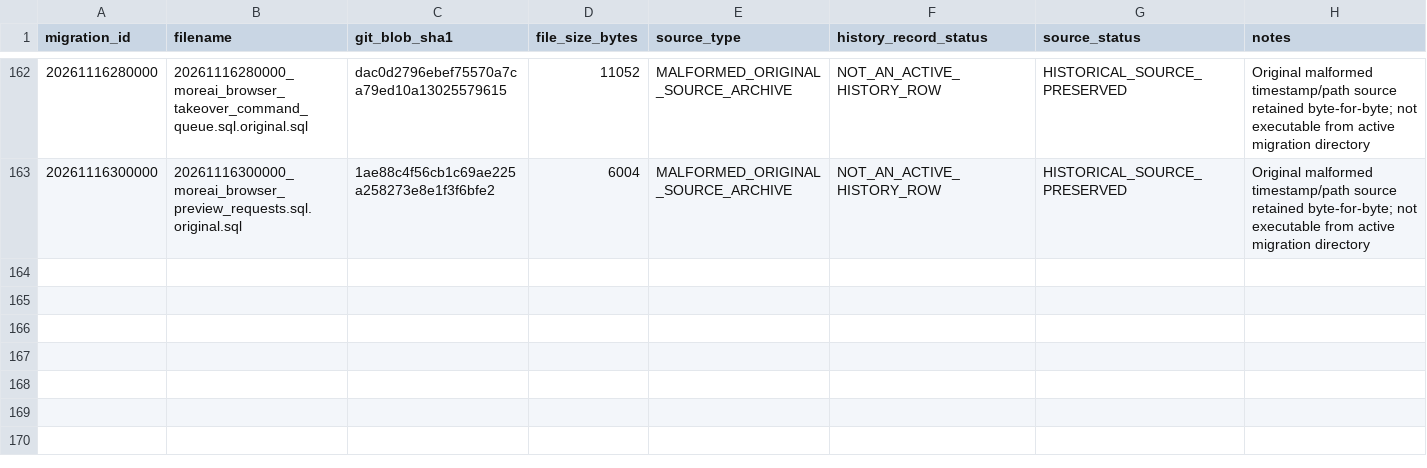
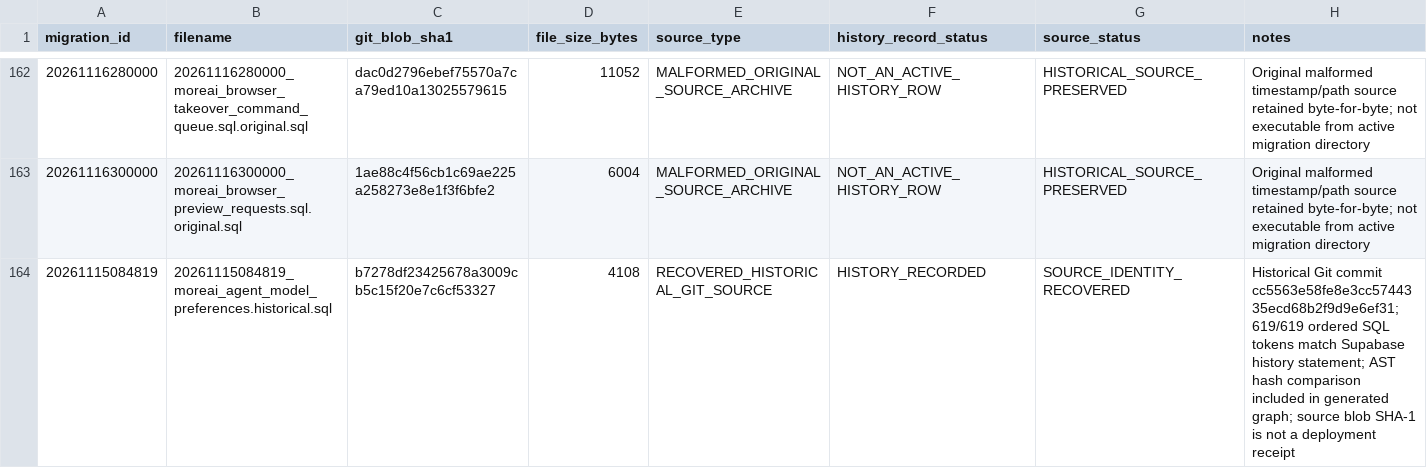
Before and after one commit to fadliansyah36/More-AI-Portal-Indihome, a CSV file: docs/implementation/TASK1-MIGRATION-SOURCE-INVENTORY-20261118.csv, drawn as a sheet; only a part is shown, gaps mark what is left out.

Commit message:
docs: inventory recovered historical Git source for 20261115084819

```diff
--- a/docs/implementation/TASK1-MIGRATION-SOURCE-INVENTORY-20261118.csv
+++ b/docs/implementation/TASK1-MIGRATION-SOURCE-INVENTORY-20261118.csv
@@ -163 +163,2 @@ migration_id,filename,git_blob_sha1,file_size_bytes,source_type,history_record_s
 "20261116300000","20261116300000_moreai_browser_preview_requests.sql.original.sql","1ae88c4f56cb1c69ae225a258273e8e1f3f6bfe2","6004","MALFORMED_ORIGINAL_SOURCE_ARCHIVE","NOT_AN_ACTIVE_HISTORY_ROW","HISTORICAL_SOURCE_PRESERVED","Original malformed timestamp/path source retained byte-for-byte; not executable from active migration directory"
+"20261115084819","20261115084819_moreai_agent_model_preferences.historical.sql","b7278df23425678a3009cb5c15f20e7c6cf53327","4108","RECOVERED_HISTORICAL_GIT_SOURCE","HISTORY_RECORDED","SOURCE_IDENTITY_RECOVERED","Historical Git commit cc5563e58fe8e3cc5744335ecd68b2f9d9e6ef31; 619/619 ordered SQL tokens match Supabase history statement; AST hash comparison included in generated graph; source blob SHA-1 is not a deployment receipt"
```
